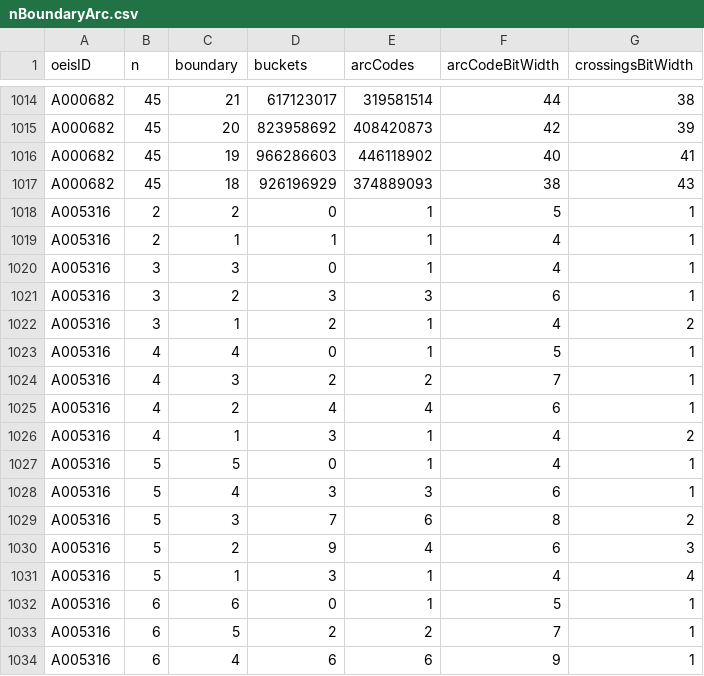
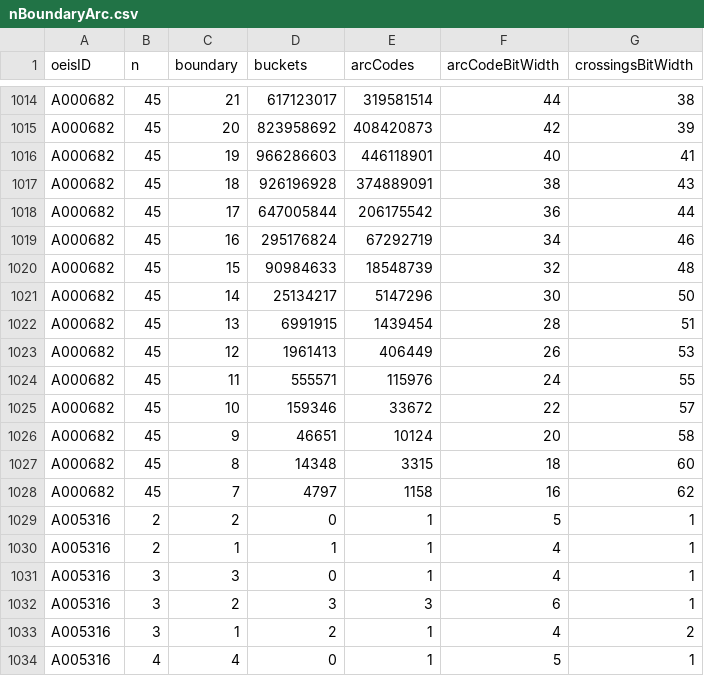
Before and after one commit to hunterhogan/mapFolding, a CSV file: research/matrixMeanders/nBoundaryArc.csv, drawn as a sheet; only a part is shown, gaps mark what is left out; the shorter side is filled out with more unchanged rows.

Commit message:
matrix meanders semi=45

```diff
--- a/research/matrixMeanders/nBoundaryArc.csv
+++ b/research/matrixMeanders/nBoundaryArc.csv
@@ -1015,4 +1015,15 @@ A000682,45,21,617123017,319581514,44,38
 A000682,45,20,823958692,408420873,42,39
-A000682,45,19,966286603,446118902,40,41
-A000682,45,18,926196929,374889093,38,43
+A000682,45,19,966286603,446118901,40,41
+A000682,45,18,926196928,374889091,38,43
+A000682,45,17,647005844,206175542,36,44
+A000682,45,16,295176824,67292719,34,46
+A000682,45,15,90984633,18548739,32,48
+A000682,45,14,25134217,5147296,30,50
+A000682,45,13,6991915,1439454,28,51
+A000682,45,12,1961413,406449,26,53
+A000682,45,11,555571,115976,24,55
+A000682,45,10,159346,33672,22,57
+A000682,45,9,46651,10124,20,58
+A000682,45,8,14348,3315,18,60
+A000682,45,7,4797,1158,16,62
 A005316,2,2,0,1,5,1
```
Also changed, not shown: 6 other files.
